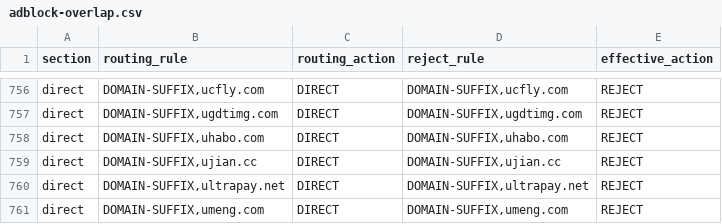
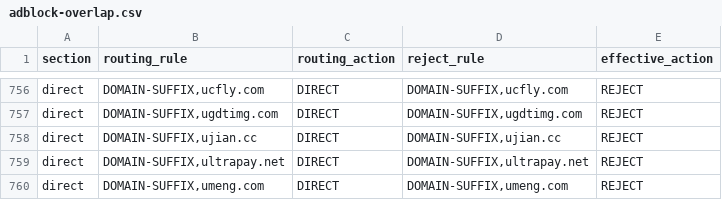
Before and after one commit to paulgeorge66/routing-rule-merge, a CSV file: dist/adblock-overlap.csv, drawn as a sheet; only a part is shown, gaps mark what is left out; removed rows and columns are numbered as before the commit, all else as after; the diff covers the shown part only; the diff names each change by its address in the sheet, - before the commit and + after, or states it on an @@ line.

```diff
--- a/dist/adblock-overlap.csv
+++ b/dist/adblock-overlap.csv
-row 758: direct | DOMAIN-SUFFIX,uhabo.com | DIRECT | DOMAIN-SUFFIX,uhabo.com | REJECT
```
Also changed, not shown: 3 added rows and 3 removed rows elsewhere in this file, 2 other files.
